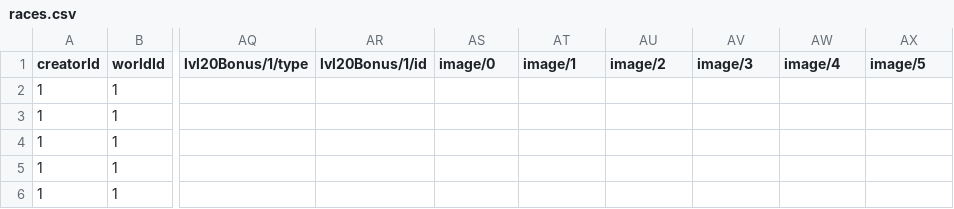
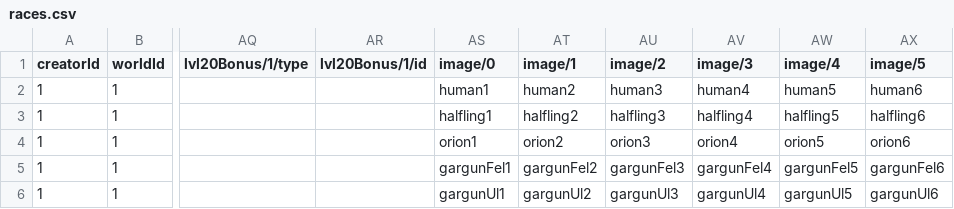
Before and after one commit to alexandervice/rise-web-app, a CSV file: v2/data/raw-csv/races.csv, drawn as a sheet; only a part is shown, gaps mark what is left out; the diff covers the shown part only; the diff names each change by its address in the sheet, - before the commit and + after, or states it on an @@ line.

Commit message:
added image tags

```diff
--- a/v2/data/raw-csv/races.csv
+++ b/v2/data/raw-csv/races.csv
-AS2 (image/0): (empty)
+AS2 (image/0): human1
-AT2 (image/1): (empty)
+AT2 (image/1): human2
-AU2 (image/2): (empty)
+AU2 (image/2): human3
-AV2 (image/3): (empty)
+AV2 (image/3): human4
-AW2 (image/4): (empty)
+AW2 (image/4): human5
-AX2 (image/5): (empty)
+AX2 (image/5): human6
-AS3 (image/0): (empty)
+AS3 (image/0): halfling1
-AT3 (image/1): (empty)
+AT3 (image/1): halfling2
-AU3 (image/2): (empty)
+AU3 (image/2): halfling3
-AV3 (image/3): (empty)
+AV3 (image/3): halfling4
-AW3 (image/4): (empty)
+AW3 (image/4): halfling5
-AX3 (image/5): (empty)
+AX3 (image/5): halfling6
-AS4 (image/0): (empty)
+AS4 (image/0): orion1
-AT4 (image/1): (empty)
+AT4 (image/1): orion2
-AU4 (image/2): (empty)
+AU4 (image/2): orion3
-AV4 (image/3): (empty)
+AV4 (image/3): orion4
-AW4 (image/4): (empty)
+AW4 (image/4): orion5
-AX4 (image/5): (empty)
+AX4 (image/5): orion6
-AS5 (image/0): (empty)
+AS5 (image/0): gargunFel1
-AT5 (image/1): (empty)
+AT5 (image/1): gargunFel2
-AU5 (image/2): (empty)
+AU5 (image/2): gargunFel3
-AV5 (image/3): (empty)
+AV5 (image/3): gargunFel4
-AW5 (image/4): (empty)
+AW5 (image/4): gargunFel5
-AX5 (image/5): (empty)
+AX5 (image/5): gargunFel6
-AS6 (image/0): (empty)
+AS6 (image/0): gargunUl1
-AT6 (image/1): (empty)
+AT6 (image/1): gargunUl2
-AU6 (image/2): (empty)
+AU6 (image/2): gargunUl3
-AV6 (image/3): (empty)
+AV6 (image/3): gargunUl4
-AW6 (image/4): (empty)
+AW6 (image/4): gargunUl5
-AX6 (image/5): (empty)
+AX6 (image/5): gargunUl6
```
Also changed, not shown: 72 edited cells elsewhere in this file, v2/data/raw-csv/backgrounds.csv, v2/data/raw-csv/specializations.csv, 5 other files.
